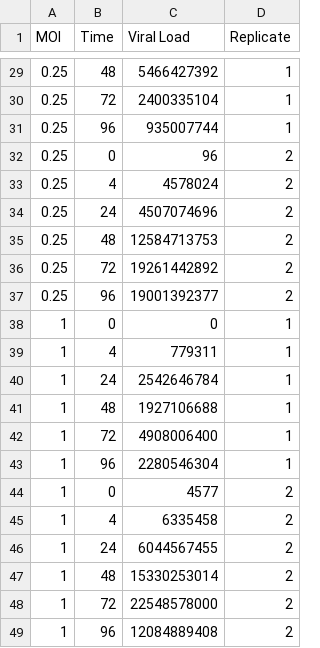
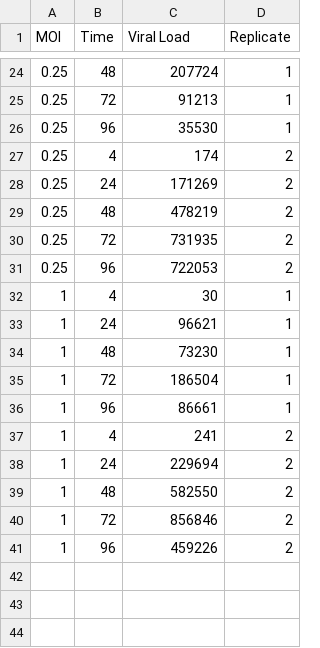
Before and after one commit to GoldfarbLab/H522_paper_figures, a CSV file: data/Viral Load H522_EXP08 and EXP09.csv, drawn as a sheet; only a part is shown, gaps mark what is left out; the diff covers the shown part only.

```diff
--- a/data/Viral Load H522_EXP08 and EXP09.csv
+++ b/data/Viral Load H522_EXP08 and EXP09.csv
@@ -29,21 +24,18 @@
-0.25,48,5466427392,1
-0.25,72,2400335104,1
-0.25,96,935007744,1
-0.25,0,96,2
-0.25,4,4578024,2
-0.25,24,4507074696,2
-0.25,48,12584713753,2
-0.25,72,19261442892,2
-0.25,96,19001392377,2
-1,0,0,1
-1,4,779311,1
-1,24,2542646784,1
-1,48,1927106688,1
-1,72,4908006400,1
-1,96,2280546304,1
-1,0,4577,2
-1,4,6335458,2
-1,24,6044567455,2
-1,48,15330253014,2
-1,72,22548578000,2
-1,96,12084889408,2
+0.25,48,207724,1
+0.25,72,91213,1
+0.25,96,35530,1
+0.25,4,174,2
+0.25,24,171269,2
+0.25,48,478219,2
+0.25,72,731935,2
+0.25,96,722053,2
+1,4,30,1
+1,24,96621,1
+1,48,73230,1
+1,72,186504,1
+1,96,86661,1
+1,4,241,2
+1,24,229694,2
+1,48,582550,2
+1,72,856846,2
+1,96,459226,2
```
Also changed, not shown: 5 removed rows and 22 edited cells elsewhere in this file, data/FACS H522_EXP08 and EXP09.csv, data/Viral Load-cell lines.csv, 3 other files.
